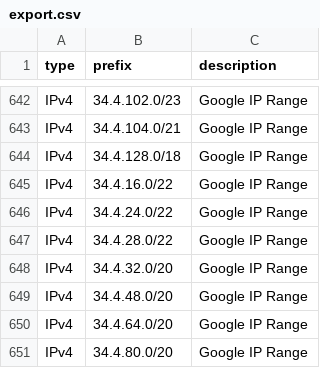
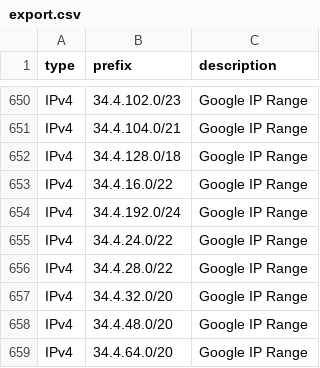
Before and after one commit to m3hr4nn/googleipmonitor, a CSV file: exports/export.csv, drawn as a sheet; only a part is shown, gaps mark what is left out; the shorter side is filled out with more unchanged rows; the diff covers the shown part only; the diff names each change by its address in the sheet, - before the commit and + after, or states it on an @@ line.

```diff
--- a/exports/export.csv
+++ b/exports/export.csv
+row 654: IPv4 | 34.4.192.0/24 | Google IP Range
```
Also changed, not shown: 16 added rows elsewhere in this file, 14 other files.
